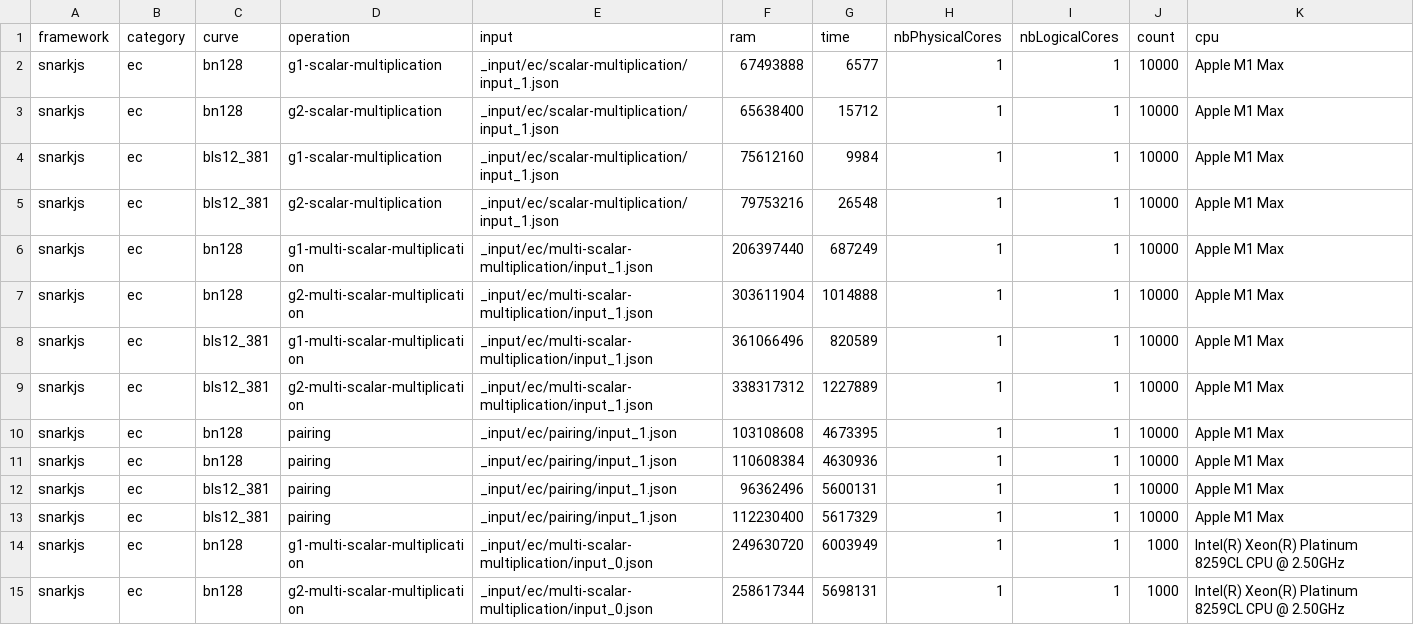
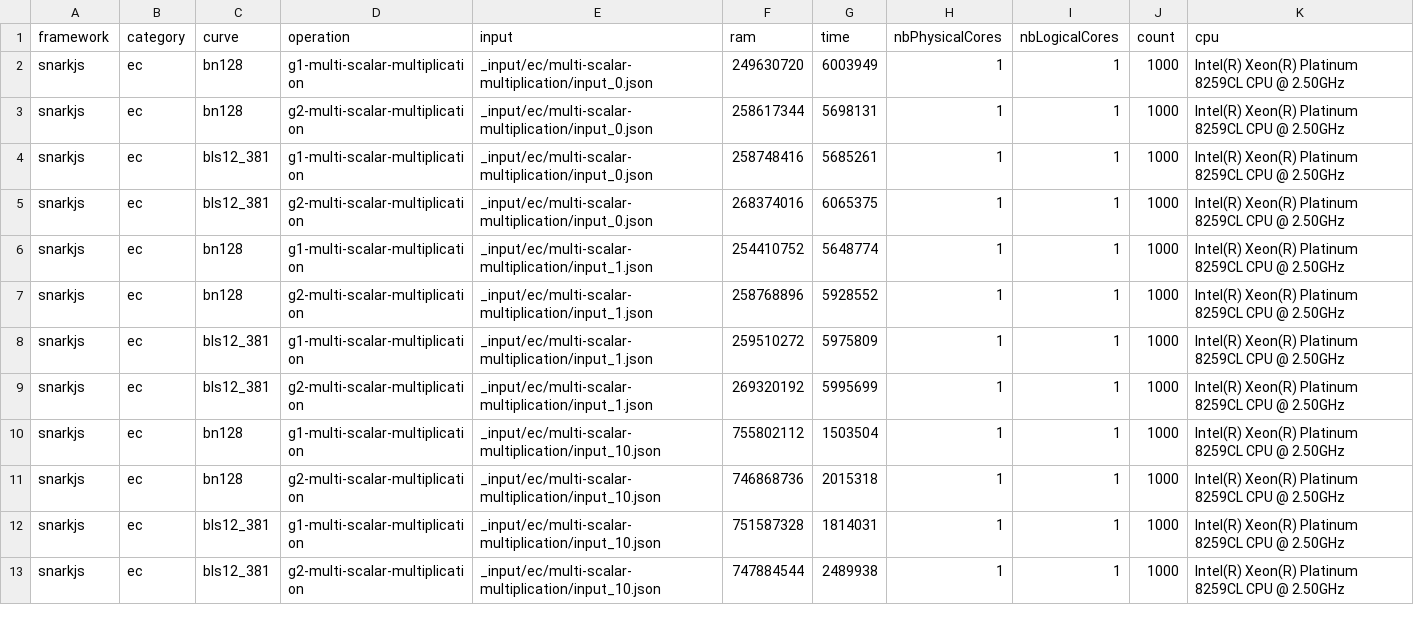
Before and after one commit to zkCollective/zk-Harness, a CSV file: benchmarks/snarkjs/snarkjs_ec.csv, drawn as a sheet; only a part is shown; the shorter side is filled out with more unchanged rows; the diff names each change by its address in the sheet, - before the commit and + after, or states it on an @@ line.

Commit message:
Update snarkjs_ec.csv

```diff
--- a/benchmarks/snarkjs/snarkjs_ec.csv
+++ b/benchmarks/snarkjs/snarkjs_ec.csv
-row 2: snarkjs | ec | bn128 | g1-scalar-multiplication | _input/ec/scalar-multiplication/input_1.json | 67493888 | 6577 | 1 | 1 | 10000 | Apple M1 Max
-row 3: snarkjs | ec | bn128 | g2-scalar-multiplication | _input/ec/scalar-multiplication/input_1.json | 65638400 | 15712 | 1 | 1 | 10000 | Apple M1 Max
-row 4: snarkjs | ec | bls12_381 | g1-scalar-multiplication | _input/ec/scalar-multiplication/input_1.json | 75612160 | 9984 | 1 | 1 | 10000 | Apple M1 Max
-row 5: snarkjs | ec | bls12_381 | g2-scalar-multiplication | _input/ec/scalar-multiplication/input_1.json | 79753216 | 26548 | 1 | 1 | 10000 | Apple M1 Max
-row 6: snarkjs | ec | bn128 | g1-multi-scalar-multiplication | _input/ec/multi-scalar-multiplication/input_1.json | 206397440 | 687249 | 1 | 1 | 10000 | Apple M1 Max
-row 7: snarkjs | ec | bn128 | g2-multi-scalar-multiplication | _input/ec/multi-scalar-multiplication/input_1.json | 303611904 | 1014888 | 1 | 1 | 10000 | Apple M1 Max
-row 8: snarkjs | ec | bls12_381 | g1-multi-scalar-multiplication | _input/ec/multi-scalar-multiplication/input_1.json | 361066496 | 820589 | 1 | 1 | 10000 | Apple M1 Max
-row 9: snarkjs | ec | bls12_381 | g2-multi-scalar-multiplication | _input/ec/multi-scalar-multiplication/input_1.json | 338317312 | 1227889 | 1 | 1 | 10000 | Apple M1 Max
-row 10: snarkjs | ec | bn128 | pairing | _input/ec/pairing/input_1.json | 103108608 | 4673395 | 1 | 1 | 10000 | Apple M1 Max
-row 11: snarkjs | ec | bn128 | pairing | _input/ec/pairing/input_1.json | 110608384 | 4630936 | 1 | 1 | 10000 | Apple M1 Max
-row 12: snarkjs | ec | bls12_381 | pairing | _input/ec/pairing/input_1.json | 96362496 | 5600131 | 1 | 1 | 10000 | Apple M1 Max
-row 13: snarkjs | ec | bls12_381 | pairing | _input/ec/pairing/input_1.json | 112230400 | 5617329 | 1 | 1 | 10000 | Apple M1 Max
```
